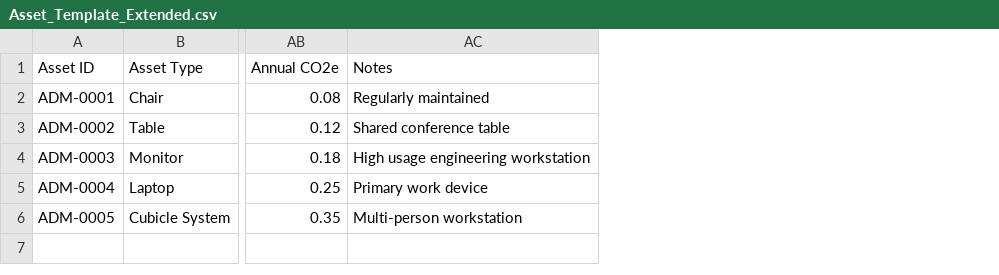
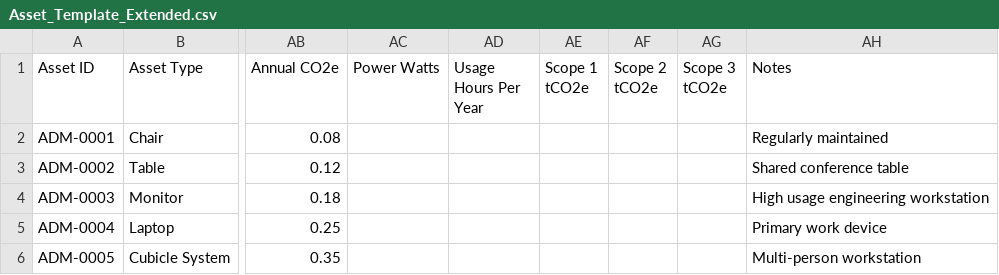
Before and after one commit to Sumit38/Sustainable-Assets, a CSV file: public/Asset_Template_Extended.csv, drawn as a sheet; only a part is shown, gaps mark what is left out; the diff names each change by its address in the sheet, - before the commit and + after, or states it on an @@ line.

```diff
--- a/public/Asset_Template_Extended.csv
+++ b/public/Asset_Template_Extended.csv
+column AC (Power Watts), empty
+column AD (Usage Hours Per Year), empty
+column AE (Scope 1 tCO2e), empty
+column AF (Scope 2 tCO2e), empty
+column AG (Scope 3 tCO2e), empty
```
Also changed, not shown: 13 other files.
